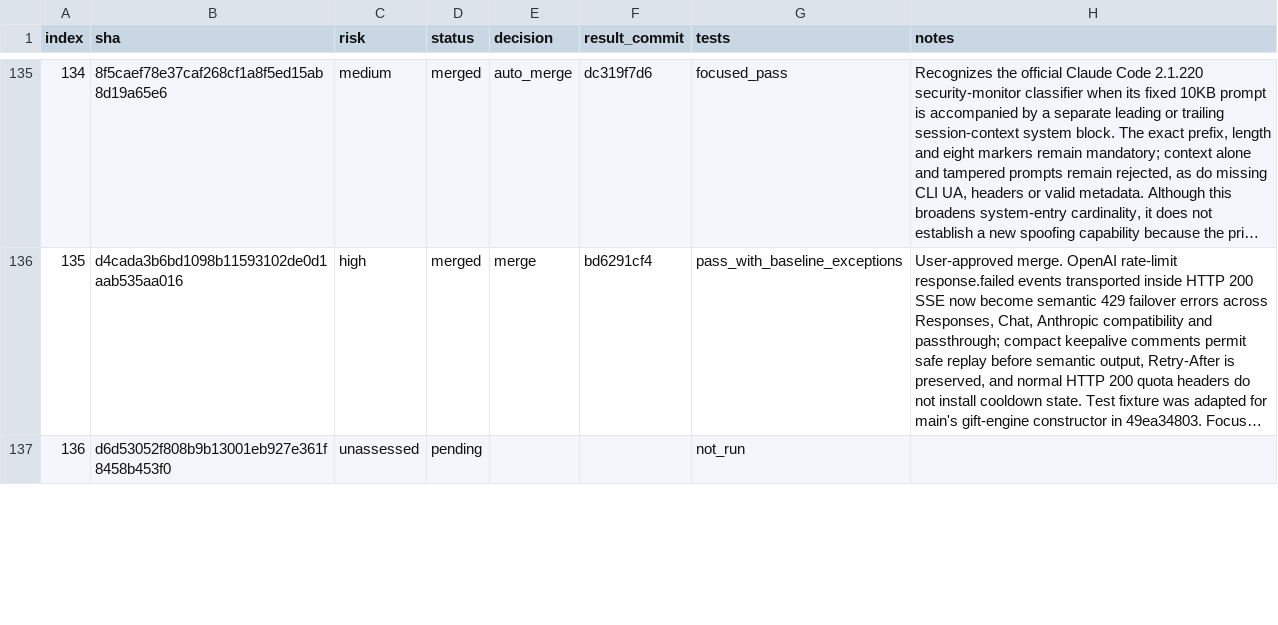
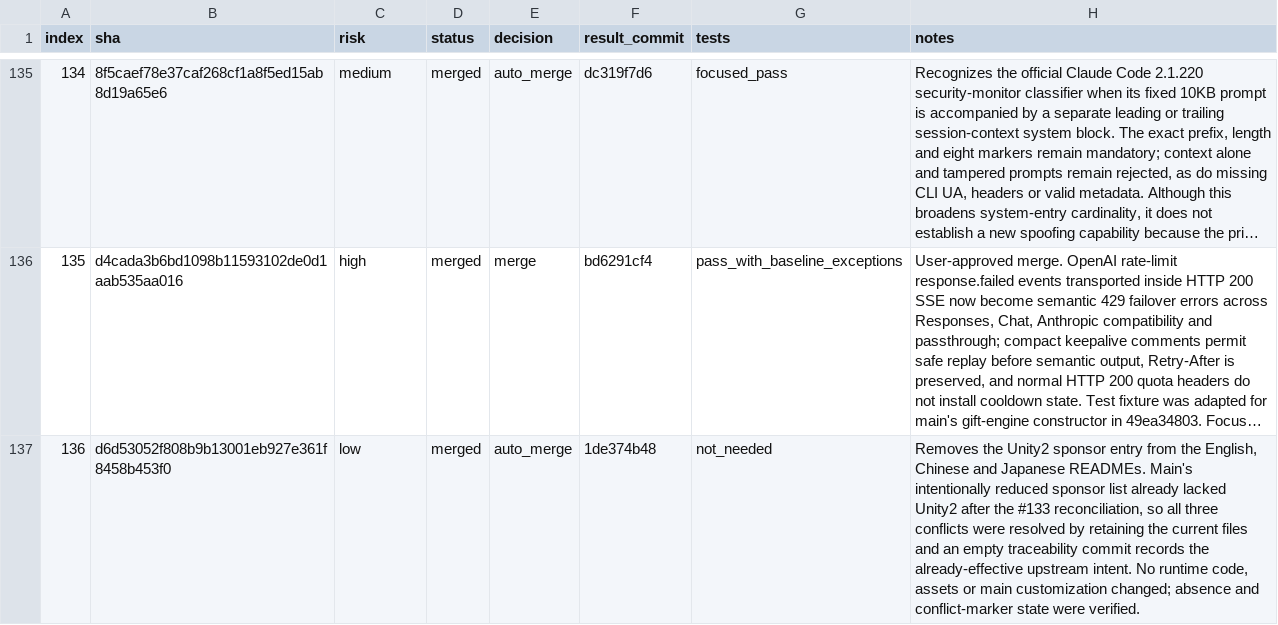
Before and after one commit to walaqi/sub2api, a TSV file: merge-state/sync-2-merge-v3/state.tsv, drawn as a sheet; only a part is shown, gaps mark what is left out; long unchanged cells end in …; the diff covers the shown part only; the diff names each change by its address in the sheet, - before the commit and + after, or states it on an @@ line.

Commit message:
chore(merge): record sync commit 136 and assess 137

```diff
--- a/merge-state/sync-2-merge-v3/state.tsv
+++ b/merge-state/sync-2-merge-v3/state.tsv
-C137 (risk): unassessed
+C137 (risk): low
-D137 (status): pending
+D137 (status): merged
-E137 (decision): (empty)
+E137 (decision): auto_merge
-F137 (result_commit): (empty)
+F137 (result_commit): 1de374b48
-G137 (tests): not_run
+G137 (tests): not_needed
-H137 (notes): (empty)
+H137 (notes): Removes the Unity2 sponsor entry from the English, Chinese and Japanese READMEs. Main's intentionally reduced sponsor list already lacked Unity2 after the #133 reconciliation, so all three conflicts were resolved by retaining the current files and an empty traceability commit records the already-effective upstream intent. No runtime code, assets or main customization changed; absence and conflict-marker state were verified.
```
Also changed, not shown: 3 edited cells elsewhere in this file, 1 other file.
